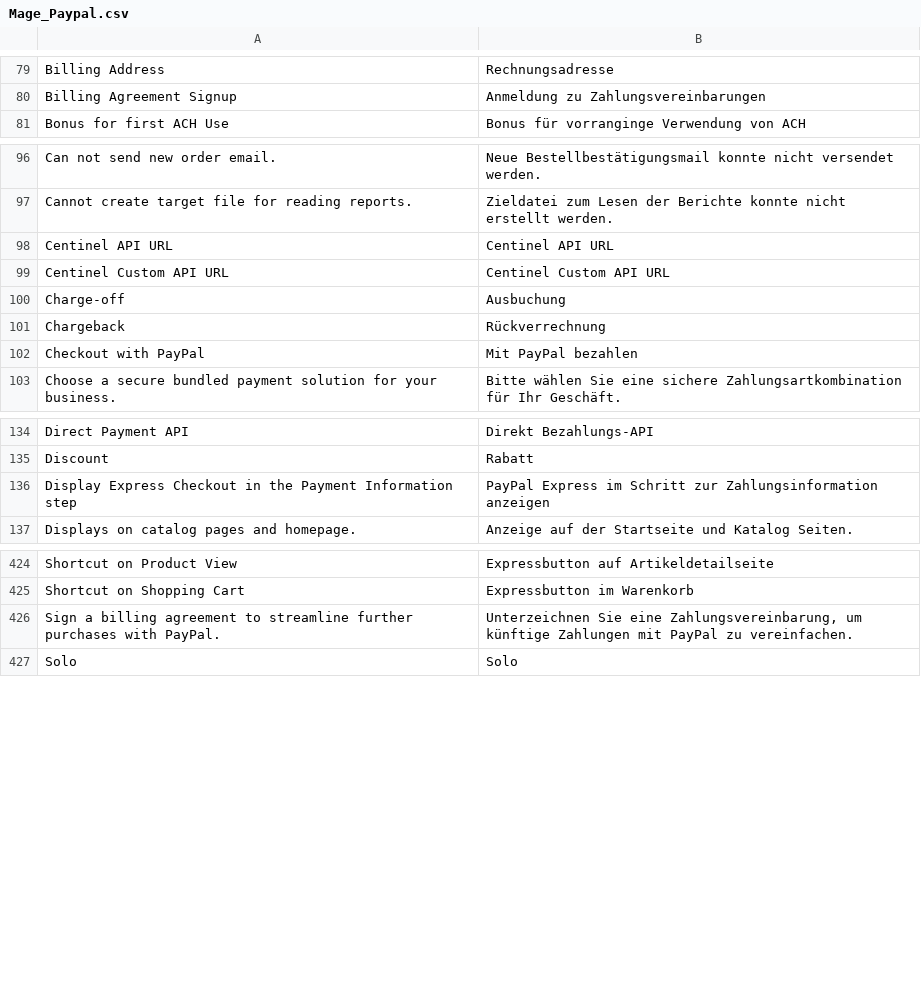
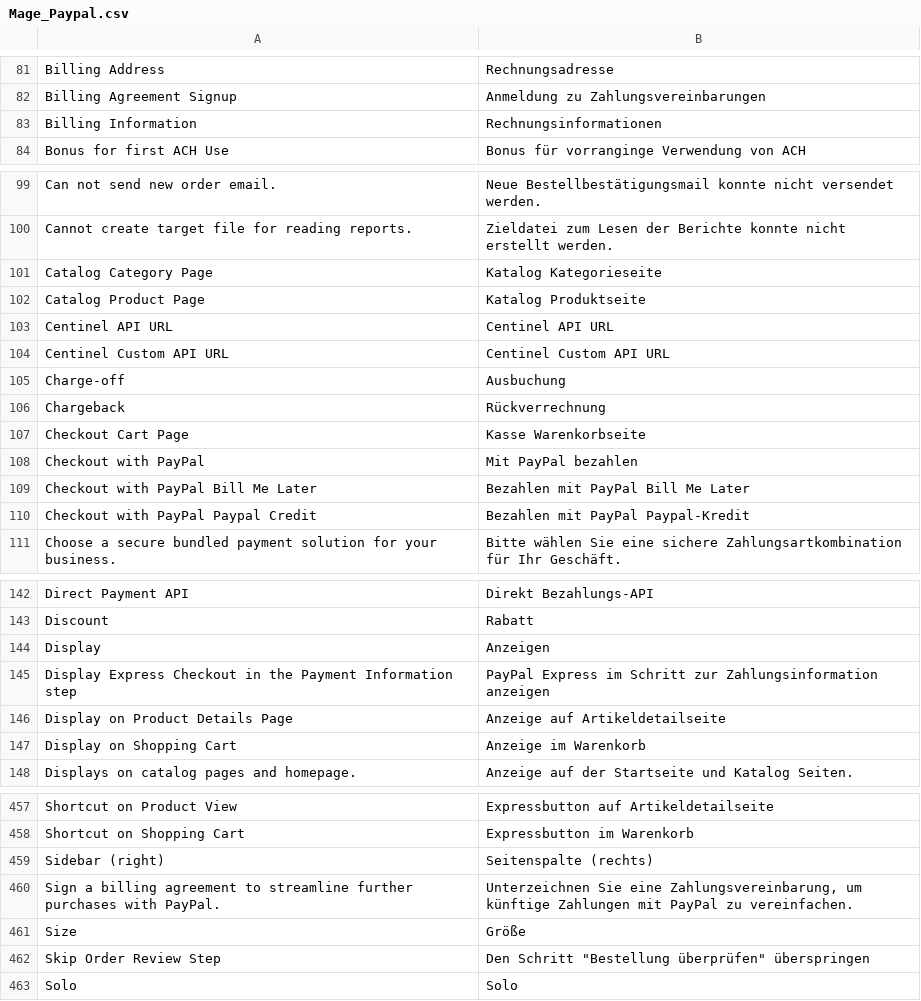
Before and after one commit to riconeitzel/German_LocalePack_de_DE, a CSV file: app/locale/de_DE/Mage_Paypal.csv, drawn as a sheet; only a part is shown, gaps mark what is left out; the diff covers the shown part only.

```diff
--- a/app/locale/de_DE/Mage_Paypal.csv
+++ b/app/locale/de_DE/Mage_Paypal.csv
@@ -80,2 +82,3 @@
 "Billing Agreement Signup","Anmeldung zu Zahlungsvereinbarungen"
+"Billing Information","Rechnungsinformationen"
 "Bonus for first ACH Use","Bonus für vorranginge Verwendung von ACH"
@@ -97,2 +100,4 @@
 "Cannot create target file for reading reports.","Zieldatei zum Lesen der Berichte konnte nicht erstellt werden."
+"Catalog Category Page","Katalog Kategorieseite"
+"Catalog Product Page","Katalog Produktseite"
 "Centinel API URL","Centinel API URL"
@@ -101,3 +106,6 @@
 "Chargeback","Rückverrechnung"
+"Checkout Cart Page","Kasse Warenkorbseite"
 "Checkout with PayPal","Mit PayPal bezahlen"
+"Checkout with PayPal Bill Me Later","Bezahlen mit PayPal Bill Me Later"
+"Checkout with PayPal Paypal Credit","Bezahlen mit PayPal Paypal-Kredit"
 "Choose a secure bundled payment solution for your business.","Bitte wählen Sie eine sichere Zahlungsartkombination für Ihr Geschäft."
@@ -135,3 +143,6 @@
 "Discount","Rabatt"
+"Display","Anzeigen"
 "Display Express Checkout in the Payment Information step","PayPal Express im Schritt zur Zahlungsinformation anzeigen"
+"Display on Product Details Page","Anzeige auf Artikeldetailseite"
+"Display on Shopping Cart","Anzeige im Warenkorb"
 "Displays on catalog pages and homepage.","Anzeige auf der Startseite und Katalog Seiten."
@@ -425,3 +463,6 @@
 "Shortcut on Shopping Cart","Expressbutton im Warenkorb"
+"Sidebar (right)","Seitenspalte (rechts)"
 "Sign a billing agreement to streamline further purchases with PayPal.","Unterzeichnen Sie eine Zahlungsvereinbarung, um künftige Zahlungen mit PayPal zu vereinfachen."
+"Size","Größe"
+"Skip Order Review Step","Den Schritt ""Bestellung überprüfen"" überspringen"
 "Solo","Solo"
```
Also changed, not shown: 29 added rows and 5 edited cells elsewhere in this file, app/locale/de_DE/Mage_Adminhtml.csv, app/locale/de_DE/Mage_Catalog.csv, 17 other files.
